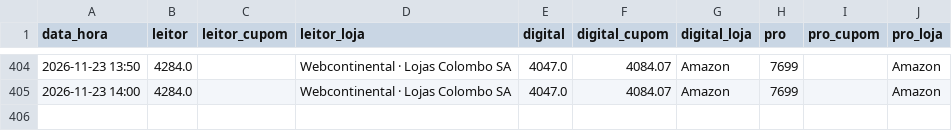
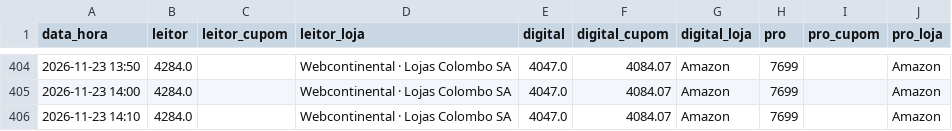
Before and after one commit to hugovfa2017/passagens-monitor, a CSV file: ps5/historico.csv, drawn as a sheet; only a part is shown, gaps mark what is left out; the diff names each change by its address in the sheet, - before the commit and + after, or states it on an @@ line.

```diff
--- a/ps5/historico.csv
+++ b/ps5/historico.csv
+row 406: 2026-11-23 14:10 | 4284.0 |  | Webcontinental · Lojas Colombo SA | 4047.0 | 4084.07 | Amazon | 7699 |  | Amazon
```
Also changed, not shown: 4 other files.
